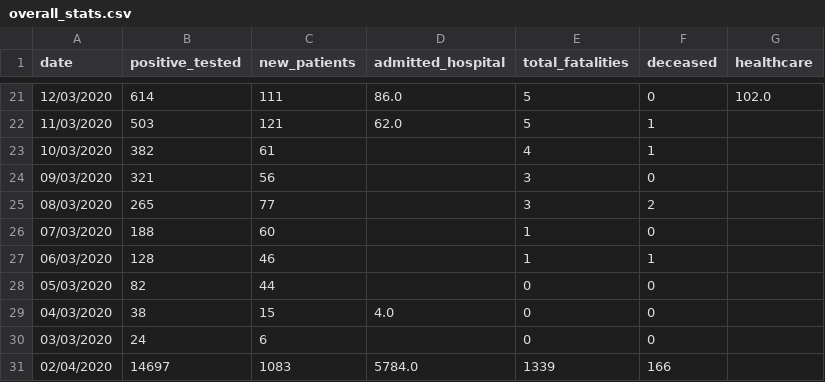
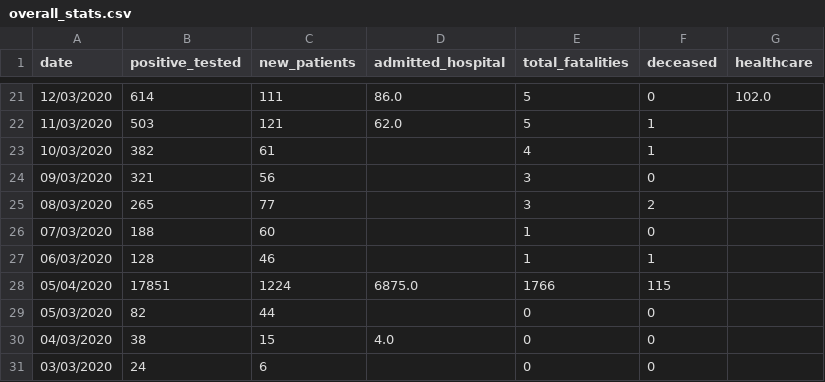
Before and after one commit to jjsantanna/covid19_in_nl, a CSV file: data/overall_stats.csv, drawn as a sheet; only a part is shown, gaps mark what is left out; the shorter side is filled out with more unchanged rows; the diff names each change by its address in the sheet, - before the commit and + after, or states it on an @@ line.

```diff
--- a/data/overall_stats.csv
+++ b/data/overall_stats.csv
+row 28: 05/04/2020 | 17851 | 1224 | 6875.0 | 1766 | 115
```
Also changed, not shown: 7 other files.
